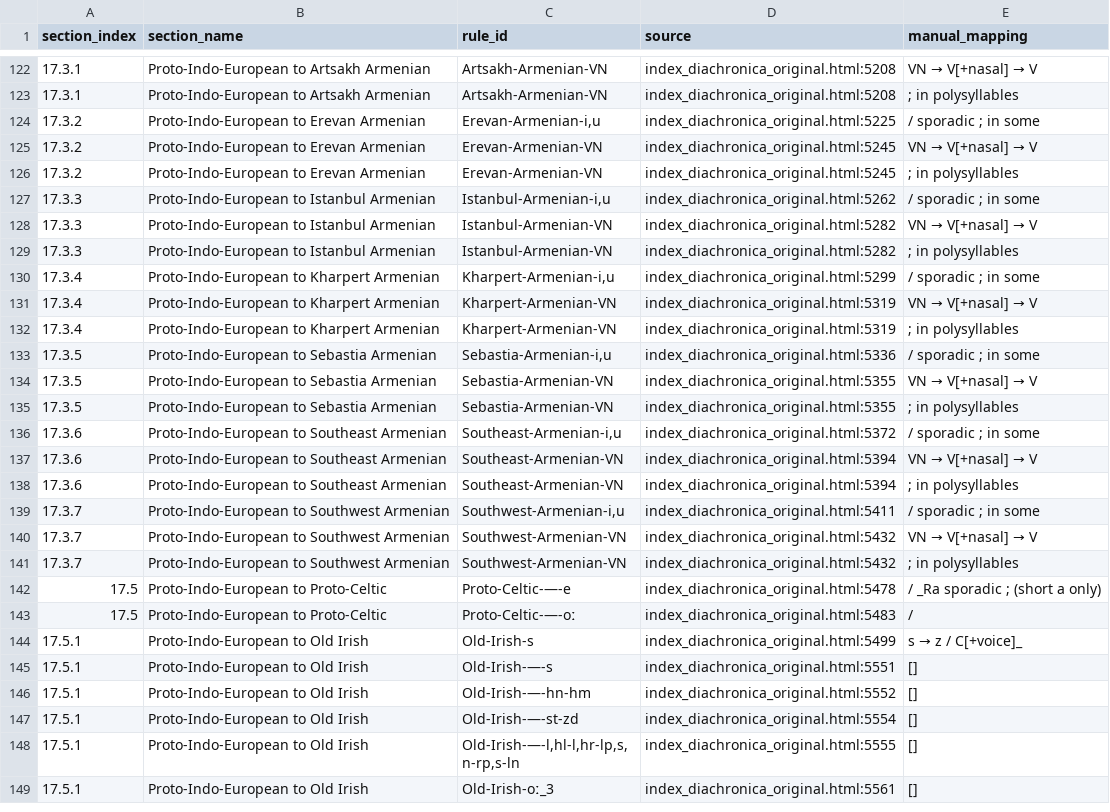
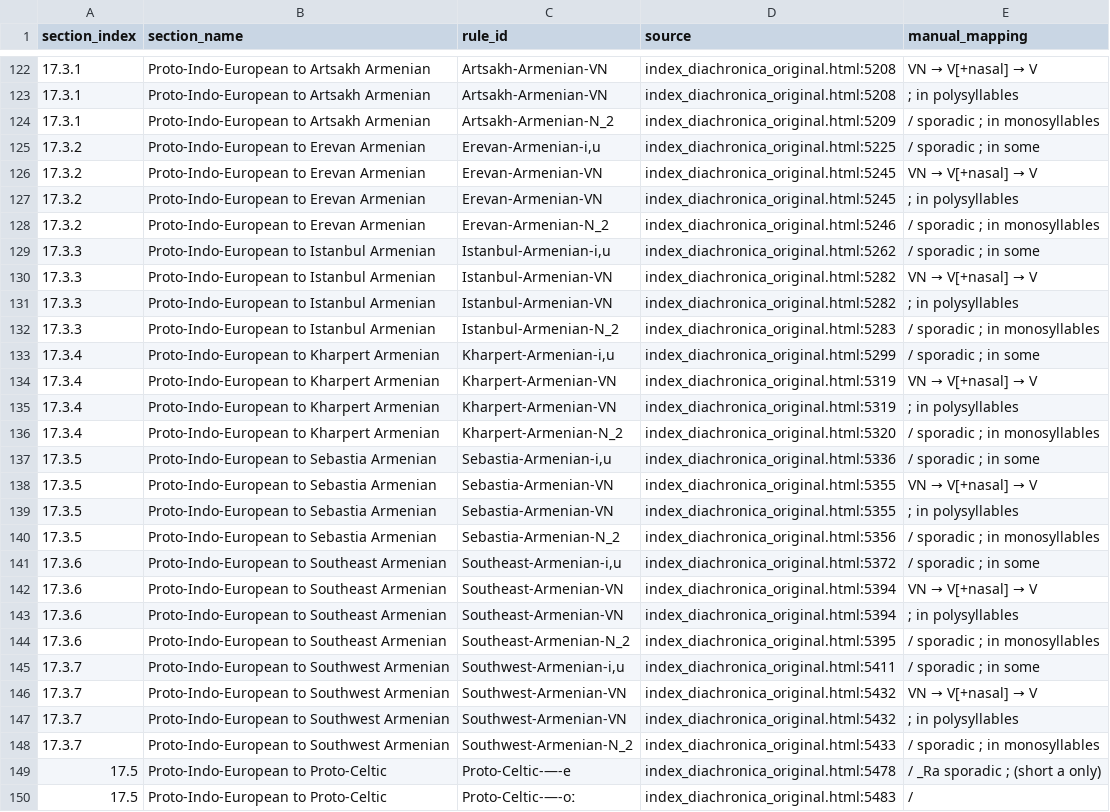
Before and after one commit to Pappa/conlanger, a CSV file: .scratch/rule-index/parse/manual_mappings_matched_rules.csv, drawn as a sheet; only a part is shown, gaps mark what is left out; the shorter side is filled out with more unchanged rows; the diff covers the shown part only; the diff names each change by its address in the sheet, - before the commit and + after, or states it on an @@ line.

Commit message:
Manual corrections

```diff
--- a/.scratch/rule-index/parse/manual_mappings_matched_rules.csv
+++ b/.scratch/rule-index/parse/manual_mappings_matched_rules.csv
+row 124: 17.3.1 | Proto-Indo-European to Artsakh Armenian | Artsakh-Armenian-N_2 | index_diachronica_original.html:5209 | / sporadic ; in monosyllables
+row 128: 17.3.2 | Proto-Indo-European to Erevan Armenian | Erevan-Armenian-N_2 | index_diachronica_original.html:5246 | / sporadic ; in monosyllables
+row 132: 17.3.3 | Proto-Indo-European to Istanbul Armenian | Istanbul-Armenian-N_2 | index_diachronica_original.html:5283 | / sporadic ; in monosyllables
+row 136: 17.3.4 | Proto-Indo-European to Kharpert Armenian | Kharpert-Armenian-N_2 | index_diachronica_original.html:5320 | / sporadic ; in monosyllables
+row 140: 17.3.5 | Proto-Indo-European to Sebastia Armenian | Sebastia-Armenian-N_2 | index_diachronica_original.html:5356 | / sporadic ; in monosyllables
+row 144: 17.3.6 | Proto-Indo-European to Southeast Armenian | Southeast-Armenian-N_2 | index_diachronica_original.html:5395 | / sporadic ; in monosyllables
+row 148: 17.3.7 | Proto-Indo-European to Southwest Armenian | Southwest-Armenian-N_2 | index_diachronica_original.html:5433 | / sporadic ; in monosyllables
```
Also changed, not shown: 4 added rows and 1 edited cell elsewhere in this file, .scratch/rule-index/inventory/error_clusters/expected_underscore_errors.csv, .scratch/rule-index/inventory/error_clusters/missing_slash_output_env_errors.csv, 8 other files.
